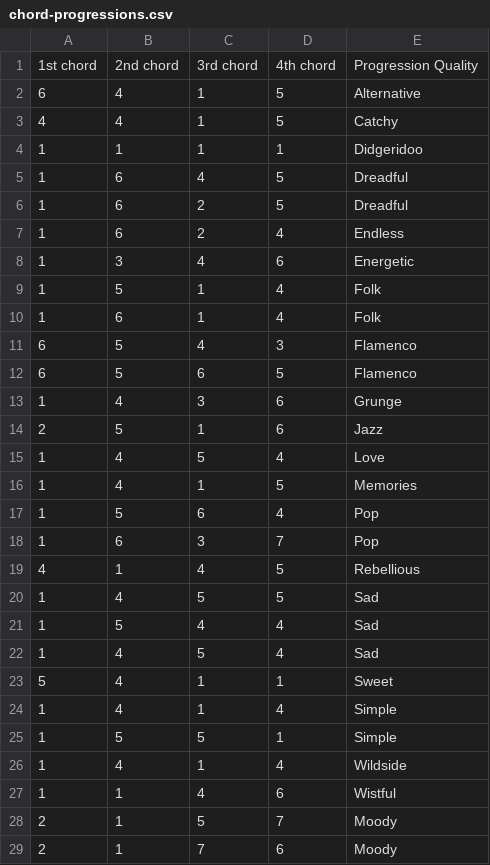
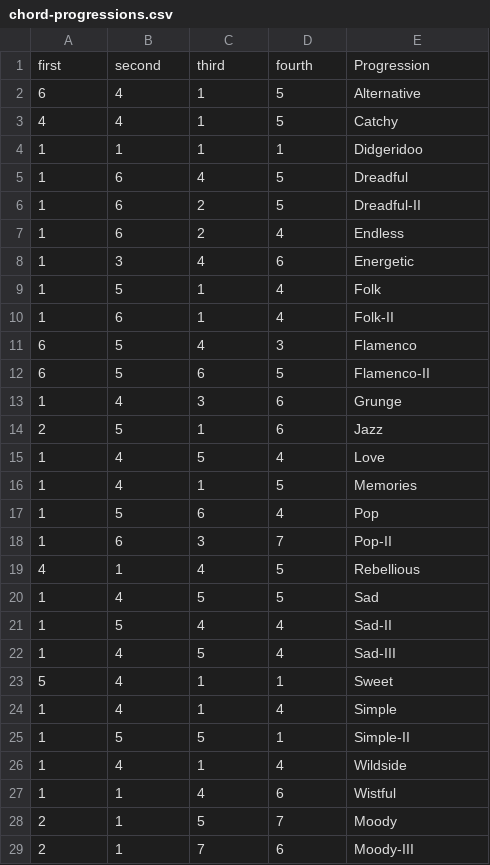
Before and after one commit to peacheym/music-theory-visualizer, a CSV file: DataSources/chord-progressions.csv, drawn as a sheet.

Commit message:
Update chord progression datasource to make it easier to read in D3.

```diff
--- a/DataSources/chord-progressions.csv
+++ b/DataSources/chord-progressions.csv
@@ -1,2 +1,2 @@
-"1st chord","2nd chord","3rd chord","4th chord","Progression Quality"
+"first","second","third","fourth","Progression"
 6,4,1,5,"Alternative",
@@ -5,3 +5,3 @@
 1,6,4,5,"Dreadful",
-1,6,2,5,"Dreadful",
+1,6,2,5,"Dreadful-II",
 1,6,2,4,"Endless",
@@ -9,5 +9,5 @@
 1,5,1,4,"Folk",
-1,6,1,4,"Folk",
+1,6,1,4,"Folk-II",
 6,5,4,3,"Flamenco",
-6,5,6,5,"Flamenco",
+6,5,6,5,"Flamenco-II",
 1,4,3,6,"Grunge",
@@ -17,10 +17,10 @@
 1,5,6,4,"Pop",
-1,6,3,7,"Pop",
+1,6,3,7,"Pop-II",
 4,1,4,5,"Rebellious",
 1,4,5,5,"Sad",
-1,5,4,4,"Sad",
-1,4,5,4,"Sad",
+1,5,4,4,"Sad-II",
+1,4,5,4,"Sad-III",
 5,4,1,1,"Sweet",
 1,4,1,4,"Simple",
-1,5,5,1,"Simple",
+1,5,5,1,"Simple-II",
 1,4,1,4,"Wildside",
@@ -28,2 +28,2 @@
 2,1,5,7,"Moody",
-2,1,7,6,"Moody"
+2,1,7,6,"Moody-III"
```
